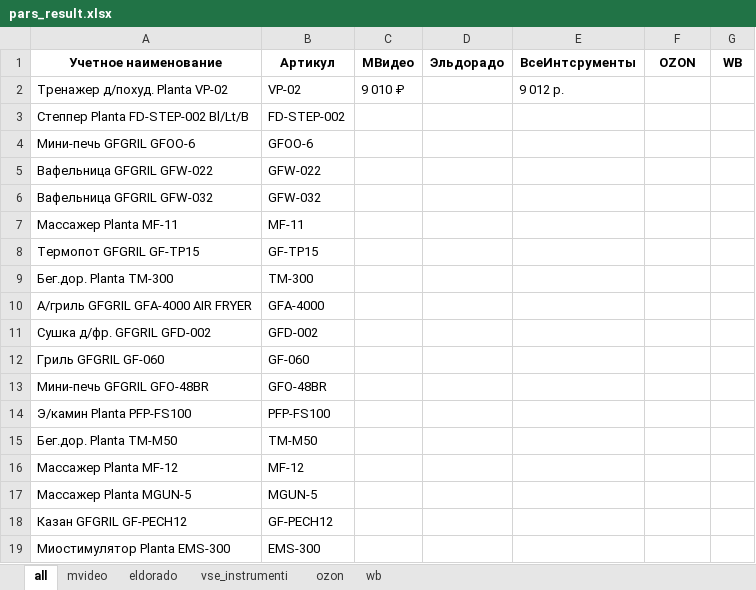
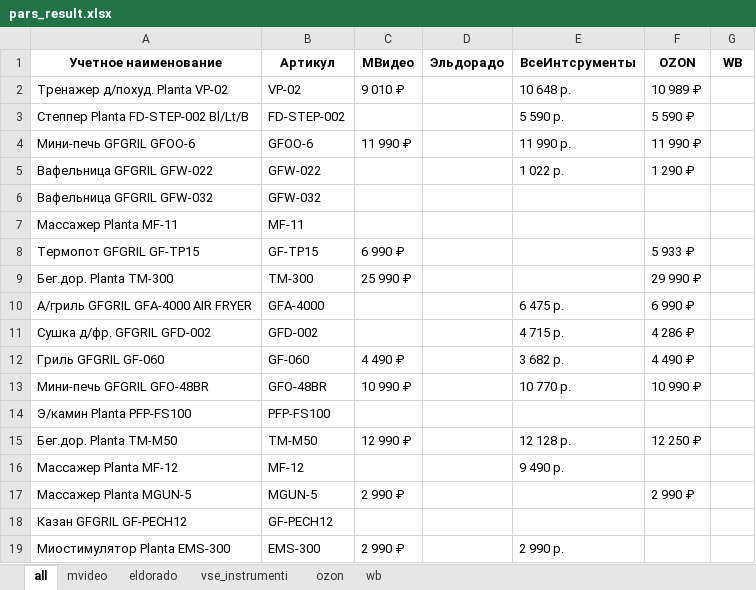
Before and after one commit to nyamka10/Scrapper-All, an Excel workbook: attachments/pars_result.xlsx, sheet all, drawn as a sheet; only a part is shown; values as stored, in another font and other column widths than the file's, no borders; conditional formats not drawn; the diff covers the shown part only; the diff names each change by its address in the sheet, - before the commit and + after, or states it on an @@ line.

```diff
--- a/attachments/pars_result.xlsx (sheet all)
+++ b/attachments/pars_result.xlsx (sheet all)
-E2 (ВсеИнтсрументы): 9 012 р.
+E2 (ВсеИнтсрументы): 10 648 р.
-F2 (OZON): (empty)
+F2 (OZON): 10 989 ₽
-E3 (ВсеИнтсрументы): (empty)
+E3 (ВсеИнтсрументы): 5 590 р.
-F3 (OZON): (empty)
+F3 (OZON): 5 590 ₽
-C4 (МВидео): (empty)
+C4 (МВидео): 11 990 ₽
-E4 (ВсеИнтсрументы): (empty)
+E4 (ВсеИнтсрументы): 11 990 р.
-F4 (OZON): (empty)
+F4 (OZON): 11 990 ₽
-E5 (ВсеИнтсрументы): (empty)
+E5 (ВсеИнтсрументы): 1 022 р.
-F5 (OZON): (empty)
+F5 (OZON): 1 290 ₽
-C8 (МВидео): (empty)
+C8 (МВидео): 6 990 ₽
-F8 (OZON): (empty)
+F8 (OZON): 5 933 ₽
-C9 (МВидео): (empty)
+C9 (МВидео): 25 990 ₽
-F9 (OZON): (empty)
+F9 (OZON): 29 990 ₽
-E10 (ВсеИнтсрументы): (empty)
+E10 (ВсеИнтсрументы): 6 475 р.
-F10 (OZON): (empty)
+F10 (OZON): 6 990 ₽
-E11 (ВсеИнтсрументы): (empty)
+E11 (ВсеИнтсрументы): 4 715 р.
-F11 (OZON): (empty)
+F11 (OZON): 4 286 ₽
-C12 (МВидео): (empty)
+C12 (МВидео): 4 490 ₽
-E12 (ВсеИнтсрументы): (empty)
+E12 (ВсеИнтсрументы): 3 682 р.
-F12 (OZON): (empty)
+F12 (OZON): 4 490 ₽
-C13 (МВидео): (empty)
+C13 (МВидео): 10 990 ₽
-E13 (ВсеИнтсрументы): (empty)
+E13 (ВсеИнтсрументы): 10 770 р.
-F13 (OZON): (empty)
+F13 (OZON): 10 990 ₽
-C15 (МВидео): (empty)
+C15 (МВидео): 12 990 ₽
-E15 (ВсеИнтсрументы): (empty)
+E15 (ВсеИнтсрументы): 12 128 р.
-F15 (OZON): (empty)
+F15 (OZON): 12 250 ₽
-E16 (ВсеИнтсрументы): (empty)
+E16 (ВсеИнтсрументы): 9 490 р.
-C17 (МВидео): (empty)
+C17 (МВидео): 2 990 ₽
-F17 (OZON): (empty)
+F17 (OZON): 2 990 ₽
-C19 (МВидео): (empty)
+C19 (МВидео): 2 990 ₽
-E19 (ВсеИнтсрументы): (empty)
+E19 (ВсеИнтсрументы): 2 990 р.
```
Also changed, not shown: 224 edited cells elsewhere in this sheet, sheet ozon, sheet vse_instrumenti, sheet mvideo, 4 other files.
